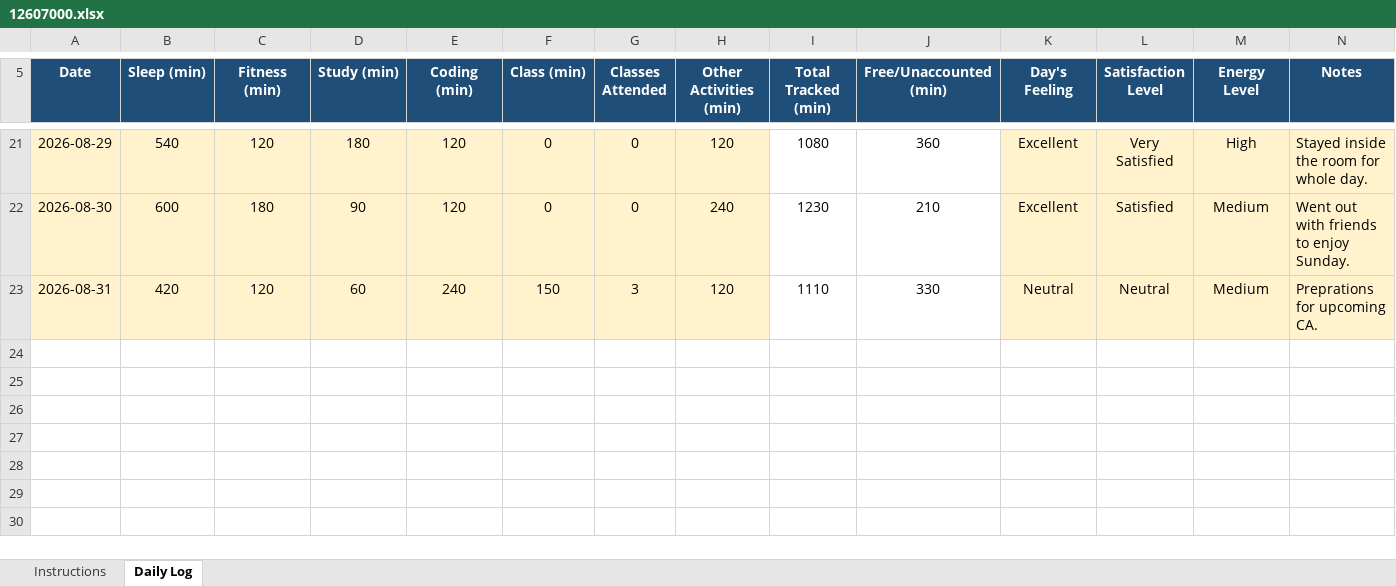
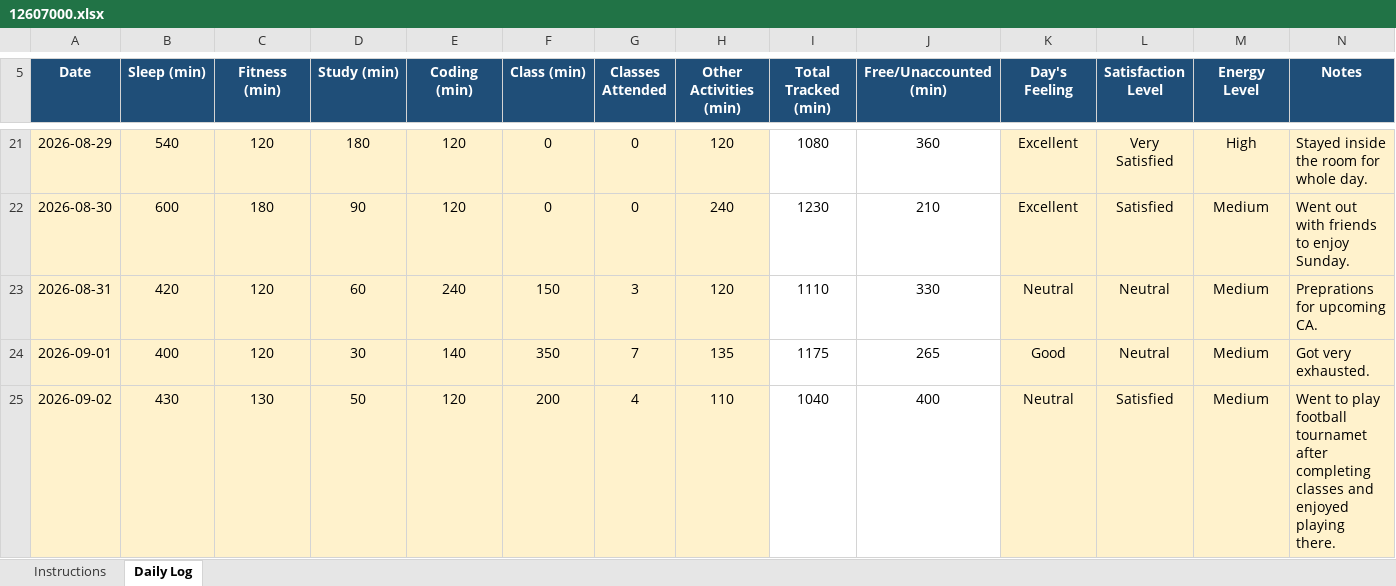
Before and after one commit to AbrarFayazBhat/12607000-Abrar-Fayaz-Bhat, an Excel workbook: 12607000.xlsx, sheet Daily Log, drawn as a sheet; only a part is shown, gaps mark what is left out; values as stored, in another font and other column widths than the file's, no borders; conditional formats not drawn; the diff names each change by its address in the sheet, - before the commit and + after, or states it on an @@ line.

Commit message:
Day 16

```diff
--- a/12607000.xlsx (sheet Daily Log)
+++ b/12607000.xlsx (sheet Daily Log)
+row 24: 2026-09-01 | 400 | 120 | 30 | 140 | 350 | 7 | 135 | 1175 | 265 | Good | Neutral | Medium | Got very exhausted.
+row 25: 2026-09-02 | 430 | 130 | 50 | 120 | 200 | 4 | 110 | 1040 | 400 | Neutral | Satisfied | Medium | Went to play football tournamet after completing classes and enjoyed playing there.
```
